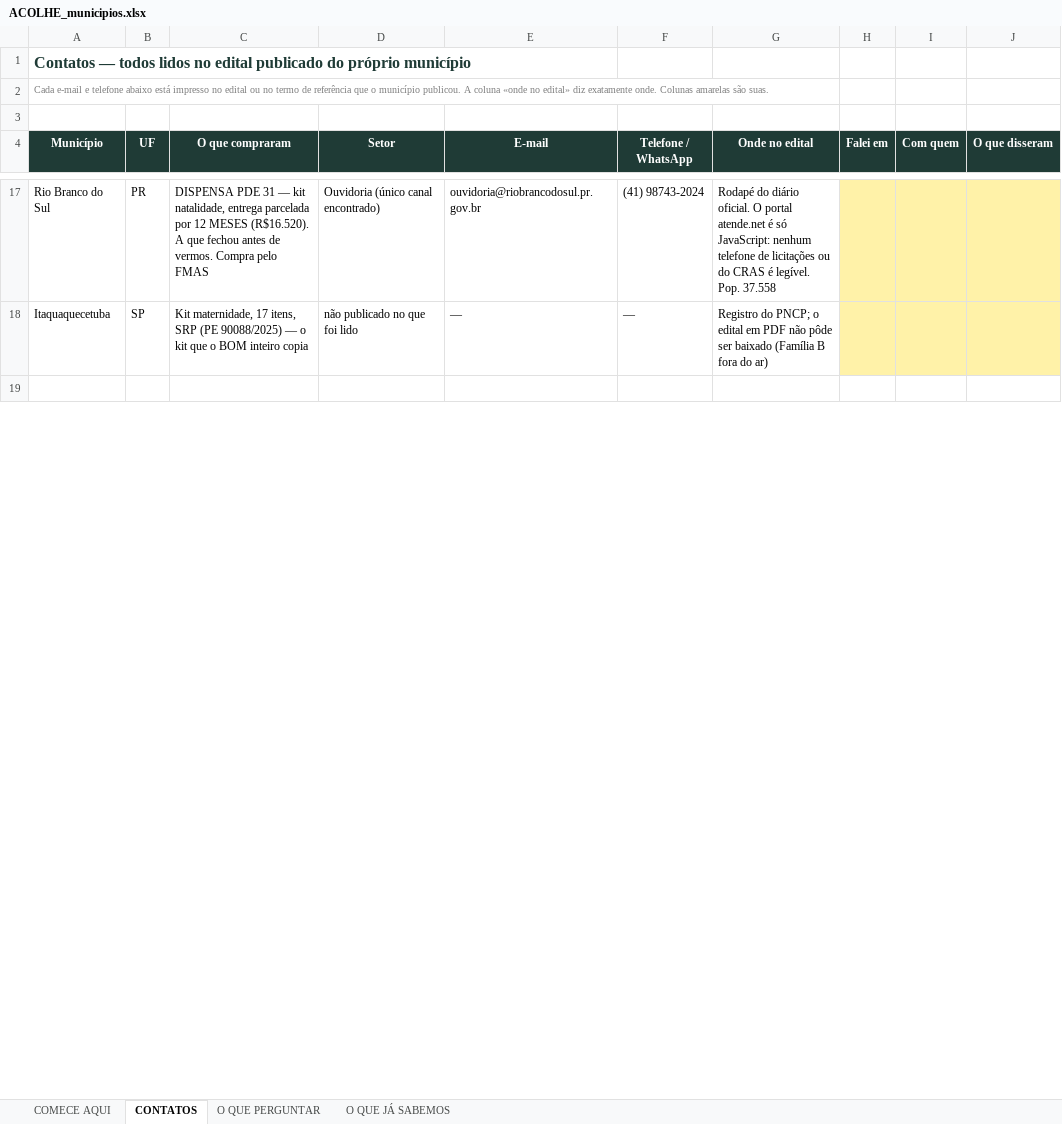
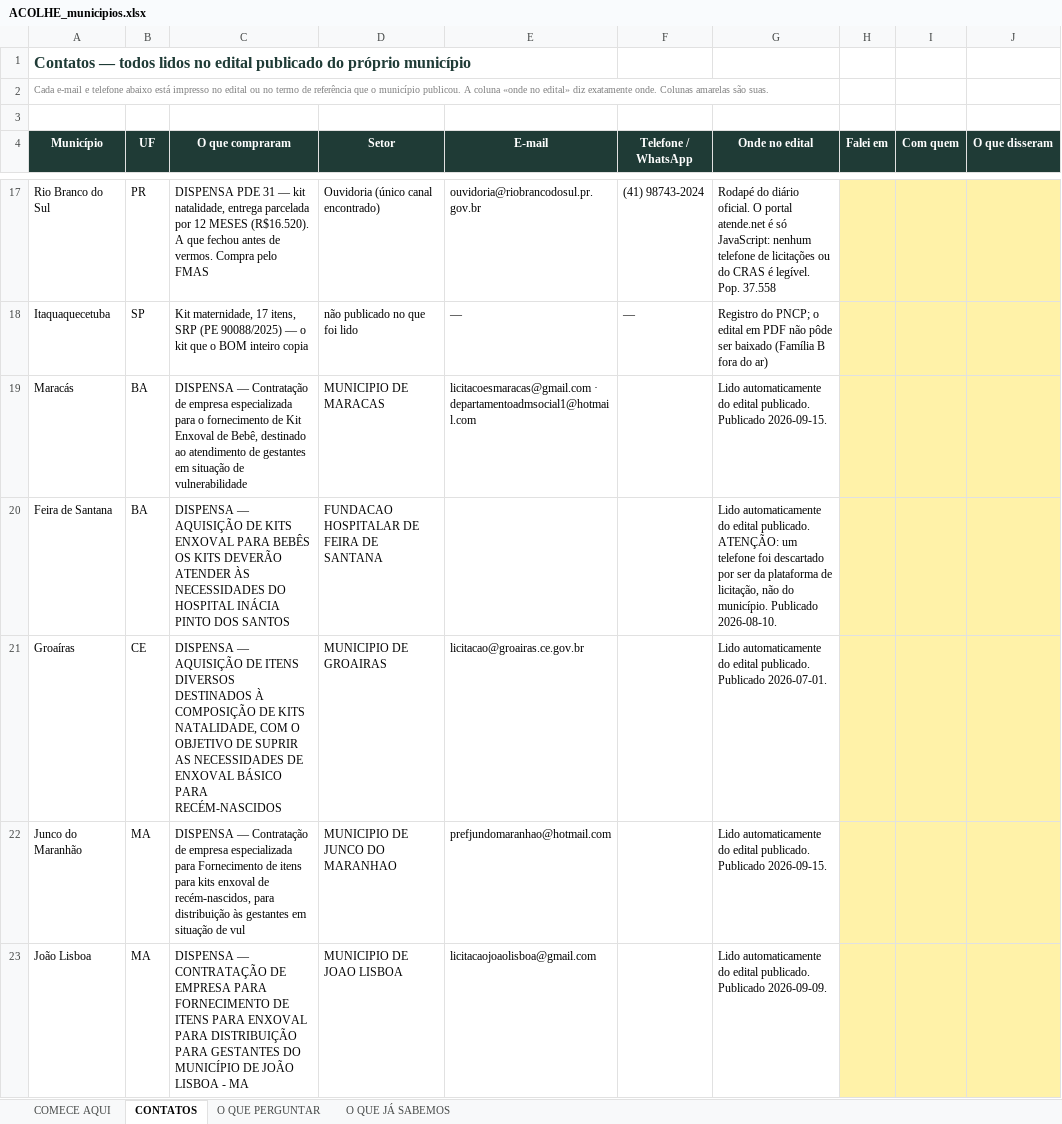
Before and after one commit to Mgcampbell-MGC/ACOLHE, an Excel workbook: docs/ACOLHE_municipios.xlsx, sheet CONTATOS, drawn as a sheet; only a part is shown, gaps mark what is left out; the shorter side is filled out with more unchanged rows; values as stored, in another font and other column widths than the file's, no borders; the diff covers the shown part only; the diff names each change by its address in the sheet, - before the commit and + after, or states it on an @@ line.

```diff
--- a/docs/ACOLHE_municipios.xlsx (sheet CONTATOS)
+++ b/docs/ACOLHE_municipios.xlsx (sheet CONTATOS)
+row 19: Maracás | BA | DISPENSA — Contratação de empresa especializada para o fornecimento de Kit Enxoval de Bebê, destinado ao atendimento de gestantes em situação de vulnerabilidade | MUNICIPIO DE MARACAS | licitacoesmaracas@gmail.com · departamentoadmsocial1@hotmail.com |  | Lido automaticamente do edital publicado. Publicado 2026-09-15.
+row 20: Feira de Santana | BA | DISPENSA — AQUISIÇÃO DE KITS ENXOVAL PARA BEBÊS OS KITS DEVERÃO ATENDER ÀS NECESSIDADES DO HOSPITAL INÁCIA PINTO DOS SANTOS | FUNDACAO HOSPITALAR DE FEIRA DE SANTANA |  |  | Lido automaticamente do edital publicado. ATENÇÃO: um telefone foi descartado por ser da plataforma de licitação, não do município. Publicado 2026-08-10.
+row 21: Groaíras | CE | DISPENSA — AQUISIÇÃO DE ITENS DIVERSOS DESTINADOS À COMPOSIÇÃO DE KITS NATALIDADE, COM O OBJETIVO DE SUPRIR AS NECESSIDADES DE ENXOVAL BÁSICO PARA RECÉM-NASCIDOS | MUNICIPIO DE GROAIRAS | licitacao@groairas.ce.gov.br |  | Lido automaticamente do edital publicado. Publicado 2026-07-01.
+row 22: Junco do Maranhão | MA | DISPENSA — Contratação de empresa especializada para Fornecimento de itens para kits enxoval de recém-nascidos, para distribuição às gestantes em situação de vul | MUNICIPIO DE JUNCO DO MARANHAO | prefjundomaranhao@hotmail.com |  | Lido automaticamente do edital publicado. Publicado 2026-09-15.
+row 23: João Lisboa | MA | DISPENSA — CONTRATAÇÃO DE EMPRESA PARA FORNECIMENTO DE ITENS PARA ENXOVAL PARA DISTRIBUIÇÃO PARA GESTANTES DO MUNICÍPIO DE JOÃO LISBOA - MA | MUNICIPIO DE JOAO LISBOA | licitacaojoaolisboa@gmail.com |  | Lido automaticamente do edital publicado. Publicado 2026-09-09.
```
Also changed, not shown: 14 added rows elsewhere in this sheet, 1 other file.
